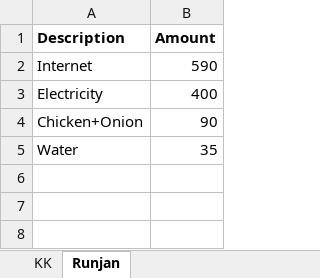
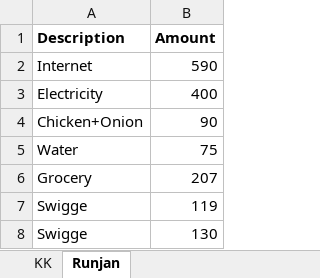
Before and after one commit to KKVerma1311/Monthly, an Excel workbook: August.xlsx, sheet Runjan, drawn as a sheet; values as stored, in another font and other column widths than the file's, no borders; the diff names each change by its address in the sheet, - before the commit and + after, or states it on an @@ line.

Commit message:
updated

```diff
--- a/August.xlsx (sheet Runjan)
+++ b/August.xlsx (sheet Runjan)
-B5 (Amount): 35
+B5 (Amount): 75
+row 6: Grocery | 207
+row 7: Swigge | 119
+row 8: Swigge | 130
```
